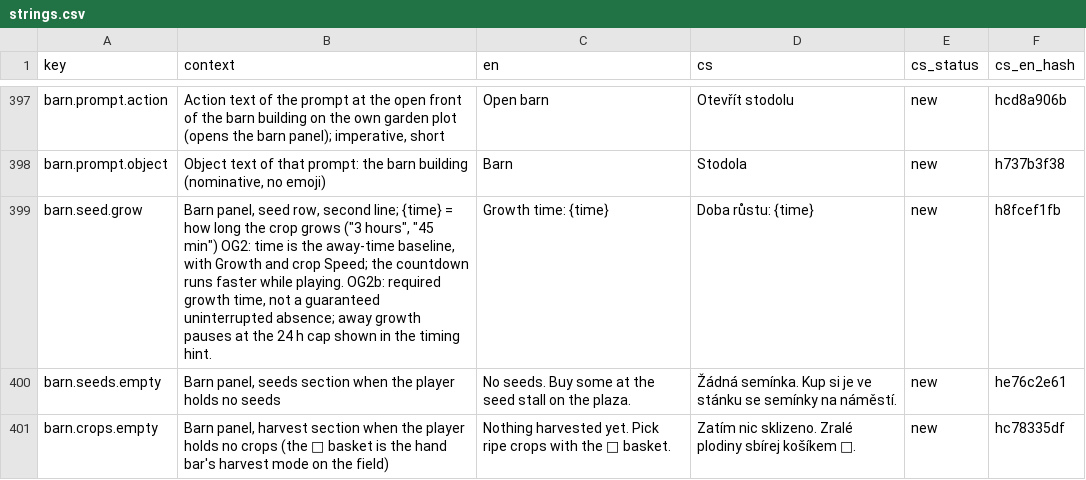
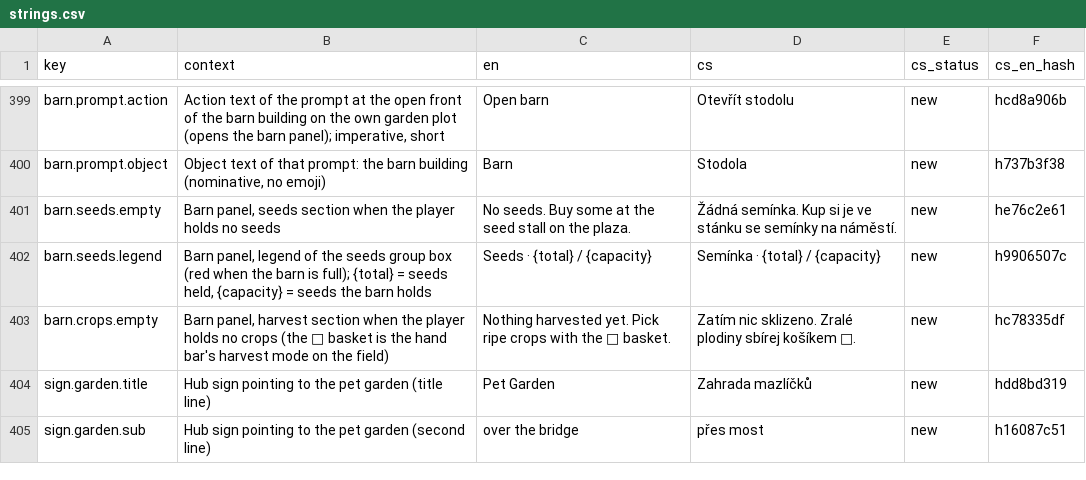
Before and after one commit to ales-re-sources/Pawvest, a CSV file: localization/strings.csv, drawn as a sheet; only a part is shown, gaps mark what is left out; the shorter side is filled out with more unchanged rows; removed rows and columns are numbered as before the commit, all else as after; the diff covers the shown part only; the diff names each change by its address in the sheet, - before the commit and + after, or states it on an @@ line.

```diff
--- a/localization/strings.csv
+++ b/localization/strings.csv
-row 399: barn.seed.grow | Barn panel, seed row, second line; {time} = how long the crop grows ("3 hours", "45 min") OG2: time is the away-time baseline, with Growth and crop Speed; the countdown runs faster while playing. OG2b: required growth time, not a guaranteed uninterrupted absence; away growth pauses at the 24 h cap shown in the timing hint. | Growth time: {time} | Doba růstu: {time} | new | h8fcef1fb
+row 402: barn.seeds.legend | Barn panel, legend of the seeds group box (red when the barn is full); {total} = seeds held, {capacity} = seeds the barn holds | Seeds · {total} / {capacity} | Semínka · {total} / {capacity} | new | h9906507c
```
Also changed, not shown: 2 added rows and 7 removed rows elsewhere in this file, 8 other files.
